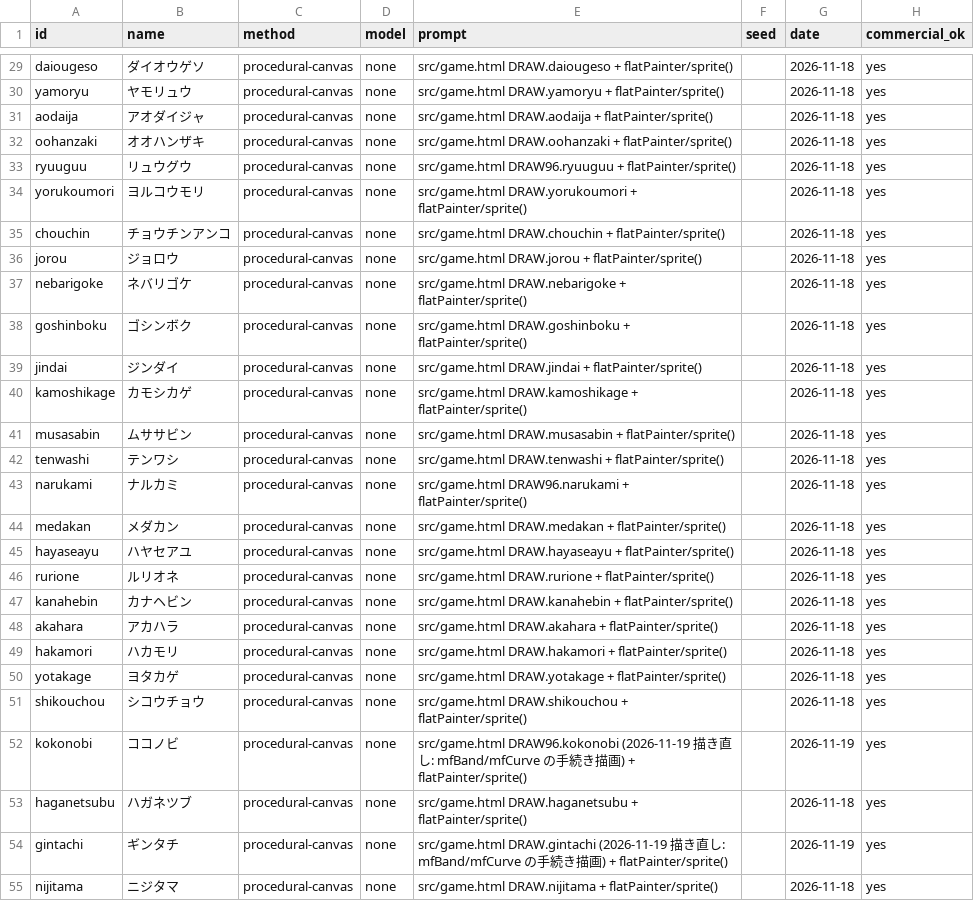
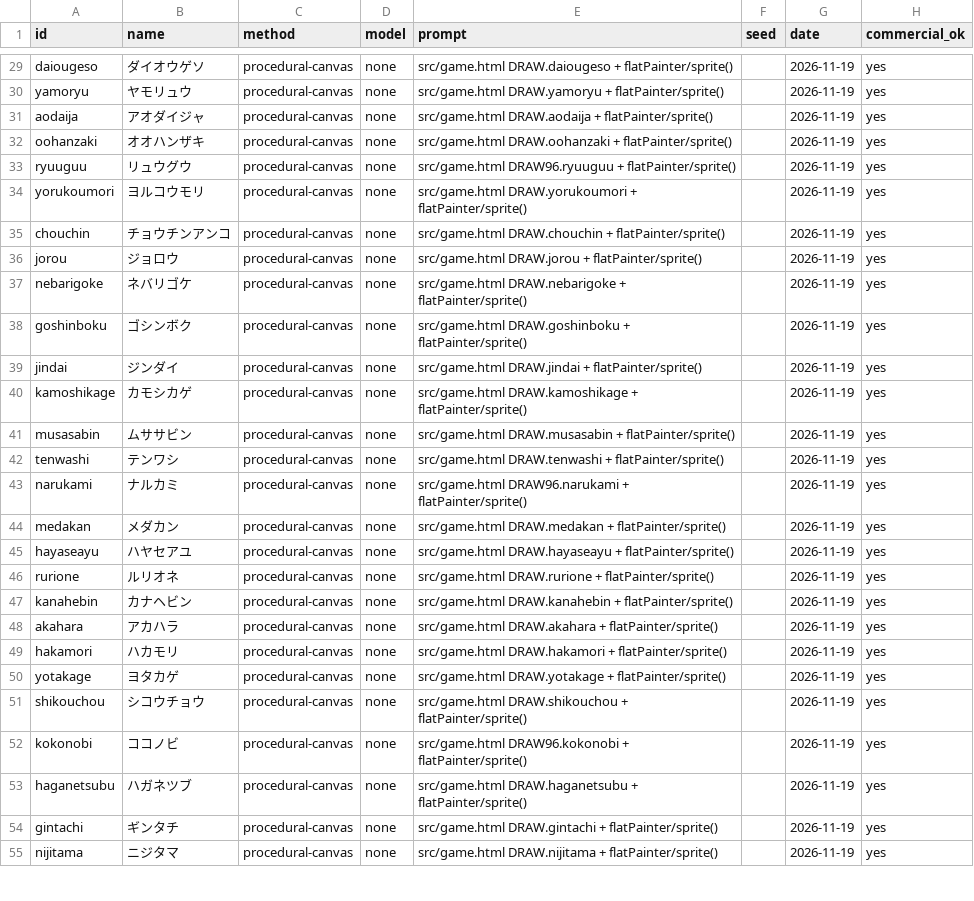
Before and after one commit to 5287354-droid/New-Game-, a CSV file: assets/monsters/_provenance.csv, drawn as a sheet; only a part is shown, gaps mark what is left out; the diff covers the shown part only; the diff names each change by its address in the sheet, - before the commit and + after, or states it on an @@ line.

```diff
--- a/assets/monsters/_provenance.csv
+++ b/assets/monsters/_provenance.csv
-G29:G51 (date): 2026-11-18
+G29:G51 (date): 2026-11-19
-E52 (prompt): src/game.html DRAW96.kokonobi (2026-11-19 描き直し: mfBand/mfCurve の手続き描画) + flatPainter/sprite()
+E52 (prompt): src/game.html DRAW96.kokonobi + flatPainter/sprite()
-G53 (date): 2026-11-18
+G53 (date): 2026-11-19
-E54 (prompt): src/game.html DRAW.gintachi (2026-11-19 描き直し: mfBand/mfCurve の手続き描画) + flatPainter/sprite()
+E54 (prompt): src/game.html DRAW.gintachi + flatPainter/sprite()
-G55 (date): 2026-11-18
+G55 (date): 2026-11-19
```
Also changed, not shown: 146 edited cells elsewhere in this file, 16 other files.
